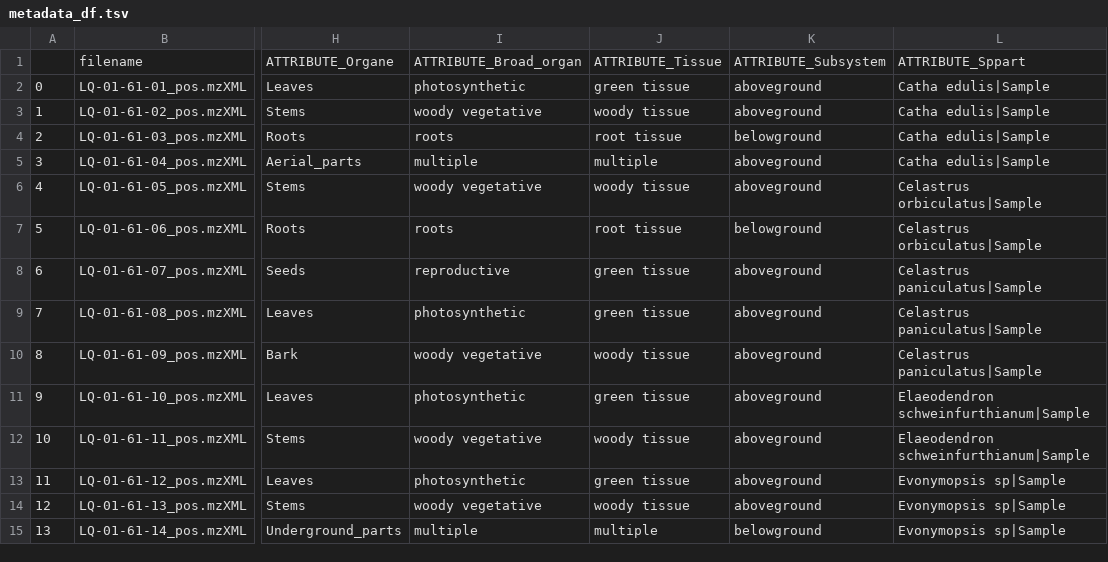
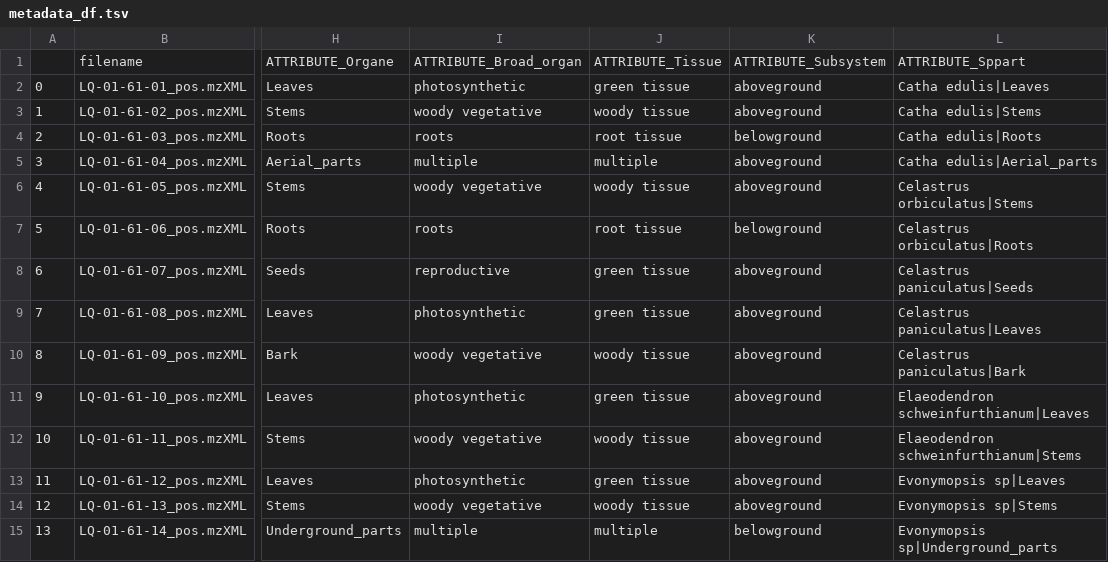
Before and after one commit to luigiquiros/inventa, a TSV file: data_out/metadata_df.tsv, drawn as a sheet; only a part is shown, gaps mark what is left out; the diff covers the shown part only; the diff names each change by its address in the sheet, - before the commit and + after, or states it on an @@ line.

```diff
--- a/data_out/metadata_df.tsv
+++ b/data_out/metadata_df.tsv
-L2: Catha edulis|Sample
+L2: Catha edulis|Leaves
-L3: Catha edulis|Sample
+L3: Catha edulis|Stems
-L4: Catha edulis|Sample
+L4: Catha edulis|Roots
-L5: Catha edulis|Sample
+L5: Catha edulis|Aerial_parts
-L6: Celastrus orbiculatus|Sample
+L6: Celastrus orbiculatus|Stems
-L7: Celastrus orbiculatus|Sample
+L7: Celastrus orbiculatus|Roots
-L8: Celastrus paniculatus|Sample
+L8: Celastrus paniculatus|Seeds
-L9: Celastrus paniculatus|Sample
+L9: Celastrus paniculatus|Leaves
-L10: Celastrus paniculatus|Sample
+L10: Celastrus paniculatus|Bark
-L11: Elaeodendron schweinfurthianum|Sample
+L11: Elaeodendron schweinfurthianum|Leaves
-L12: Elaeodendron schweinfurthianum|Sample
+L12: Elaeodendron schweinfurthianum|Stems
-L13: Evonymopsis sp|Sample
+L13: Evonymopsis sp|Leaves
-L14: Evonymopsis sp|Sample
+L14: Evonymopsis sp|Stems
-L15: Evonymopsis sp|Sample
+L15: Evonymopsis sp|Underground_parts
```
Also changed, not shown: 1 removed row and 62 edited cells elsewhere in this file, data_out/FC_results.tsv, data_out/Priority_score_results.tsv, 38 other files.
